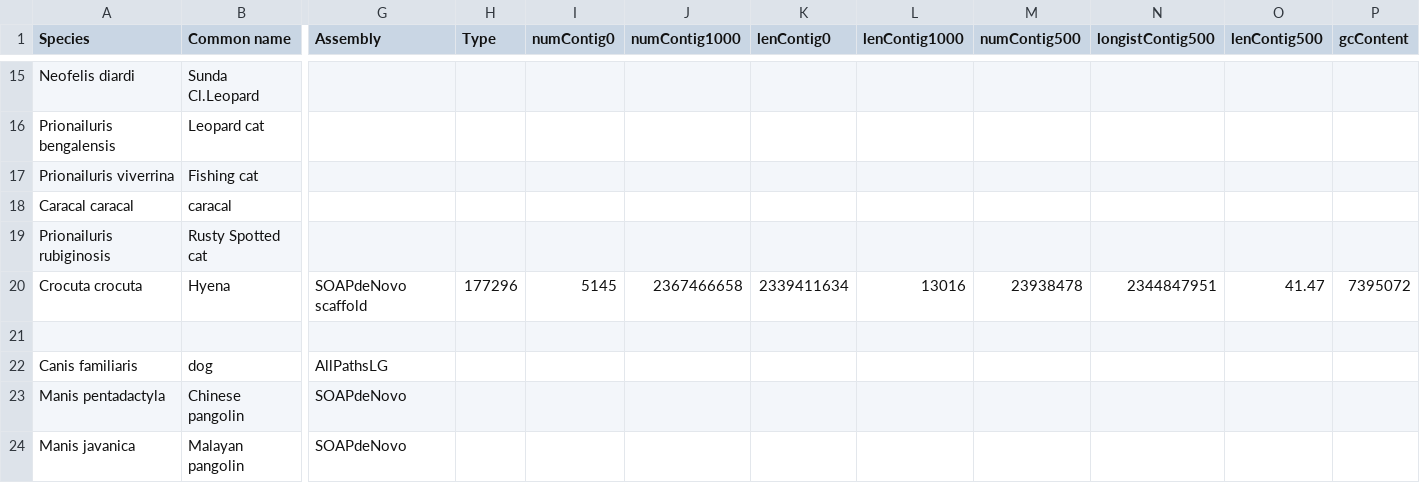
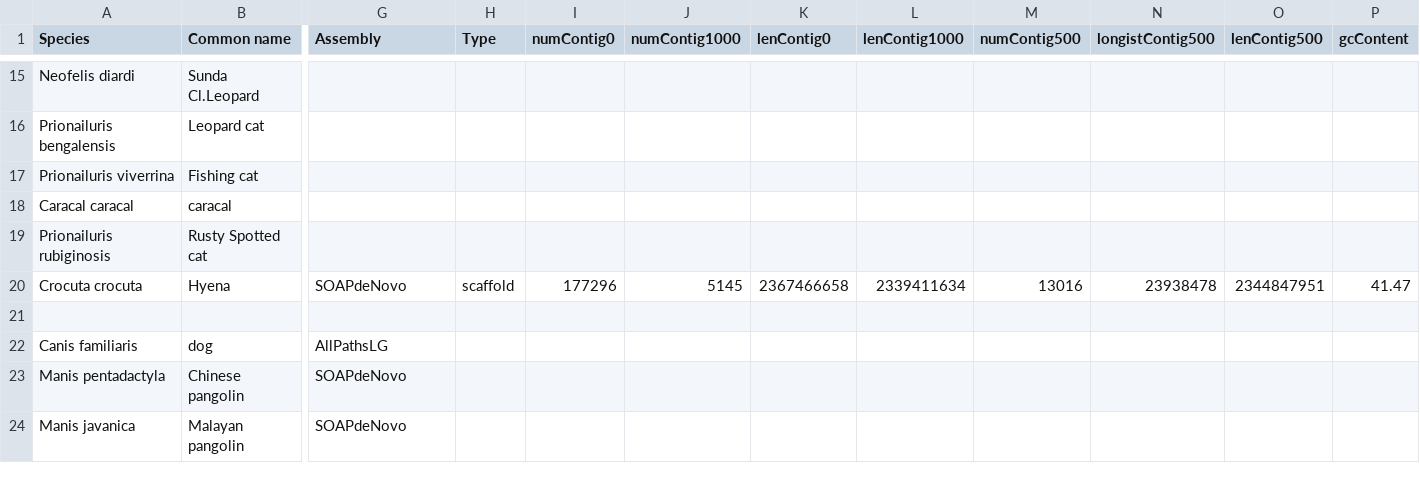
Before and after one commit to felidae-reconstruction/doc, a TSV file: FelidaeGenomes.tsv, drawn as a sheet; only a part is shown, gaps mark what is left out; the diff covers the shown part only; the diff names each change by its address in the sheet, - before the commit and + after, or states it on an @@ line.

Commit message:
Update FelidaeGenomes.tsv

```diff
--- a/FelidaeGenomes.tsv
+++ b/FelidaeGenomes.tsv
-G20 (Assembly): SOAPdeNovo scaffold
+G20 (Assembly): SOAPdeNovo
-H20 (Type): 177296
+H20 (Type): scaffold
-I20 (numContig0): 5145
+I20 (numContig0): 177296
-J20 (numContig1000): 2367466658
+J20 (numContig1000): 5145
-K20 (lenContig0): 2339411634
+K20 (lenContig0): 2367466658
-L20 (lenContig1000): 13016
+L20 (lenContig1000): 2339411634
-M20 (numContig500): 23938478
+M20 (numContig500): 13016
-N20 (longistContig500): 2344847951
+N20 (longistContig500): 23938478
-O20 (lenContig500): 41.47
+O20 (lenContig500): 2344847951
-P20 (gcContent): 7395072
+P20 (gcContent): 41.47
```
Also changed, not shown: 5 edited cells elsewhere in this file.
